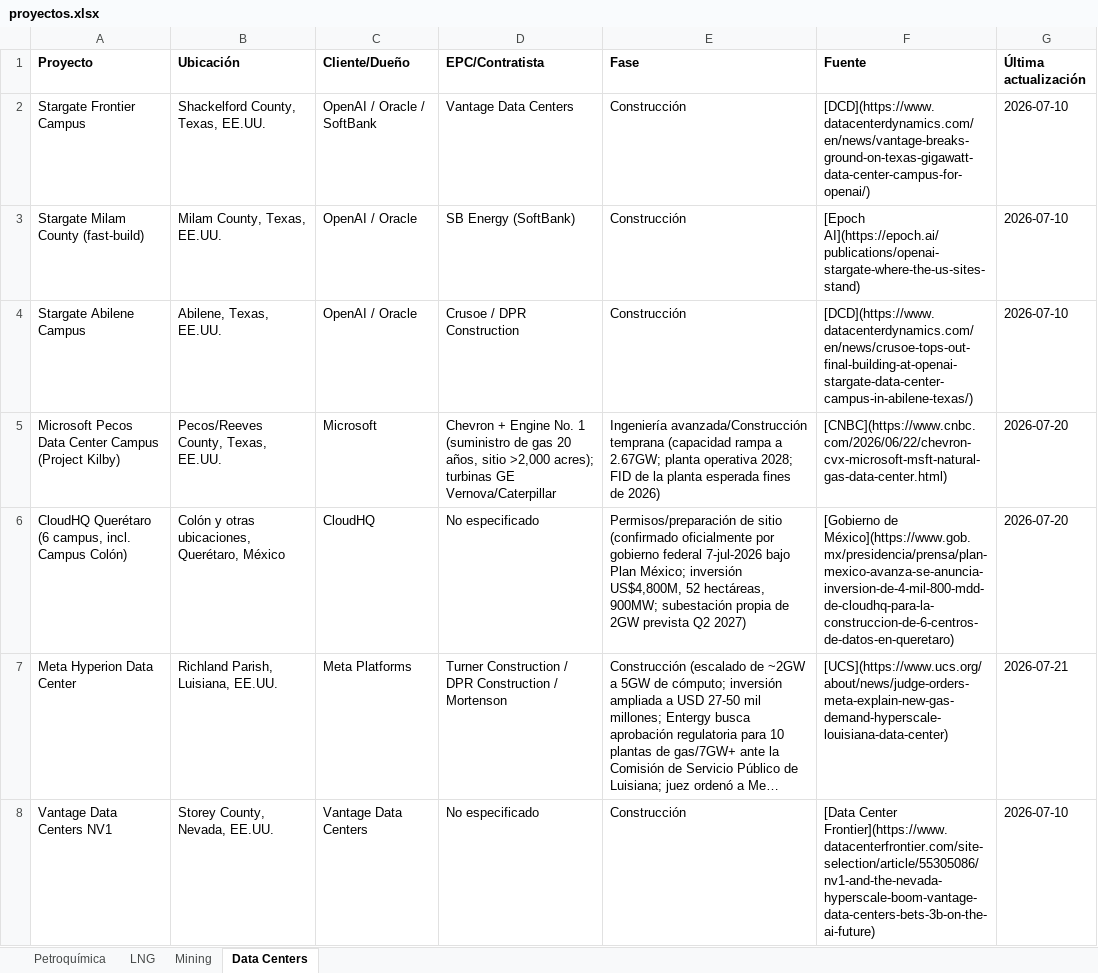
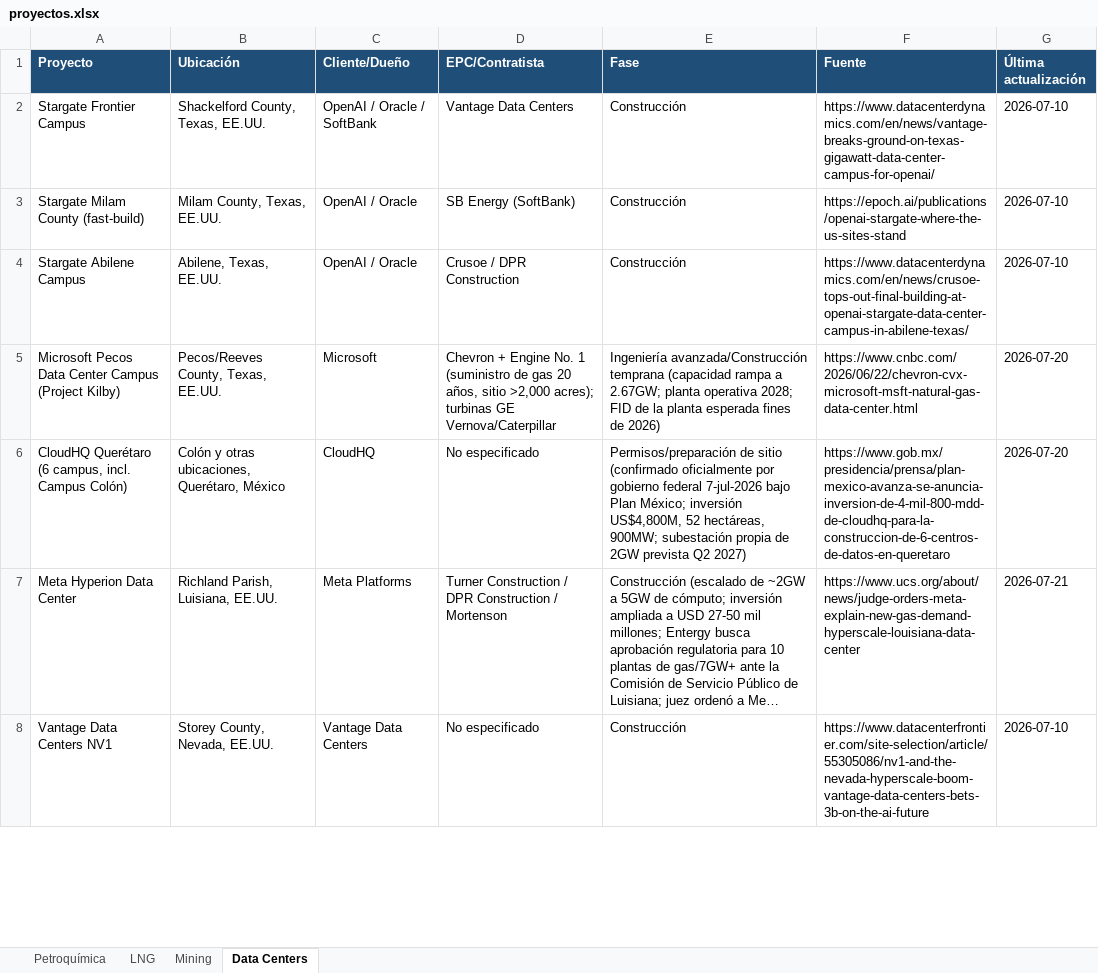
Before and after one commit to ebernalprieto/steelgo-proyectos-tracker, an Excel workbook: proyectos.xlsx, sheet Data Centers, drawn as a sheet; only a part is shown; long unchanged cells end in …; values as stored, in another font and other column widths than the file's, no borders; the diff covers the shown part only; the diff names each change by its address in the sheet, - before the commit and + after, or states it on an @@ line.

```diff
--- a/proyectos.xlsx (sheet Data Centers)
+++ b/proyectos.xlsx (sheet Data Centers)
@@ A1:G1 fill: none → #1F4E78, text colour: black → #FFFFFF @@
-F2 (Fuente): [DCD](https://www.datacenterdynamics.com/en/news/vantage-breaks-ground-on-texas-gigawatt-data-center-campus-for-openai/)
+F2 (Fuente): https://www.datacenterdynamics.com/en/news/vantage-breaks-ground-on-texas-gigawatt-data-center-campus-for-openai/
-F3 (Fuente): [Epoch AI](https://epoch.ai/publications/openai-stargate-where-the-us-sites-stand)
+F3 (Fuente): https://epoch.ai/publications/openai-stargate-where-the-us-sites-stand
-F4 (Fuente): [DCD](https://www.datacenterdynamics.com/en/news/crusoe-tops-out-final-building-at-openai-stargate-data-center-campus-in-abilene-texas/)
+F4 (Fuente): https://www.datacenterdynamics.com/en/news/crusoe-tops-out-final-building-at-openai-stargate-data-center-campus-in-abilene-texas/
-F5 (Fuente): [CNBC](https://www.cnbc.com/2026/06/22/chevron-cvx-microsoft-msft-natural-gas-data-center.html)
+F5 (Fuente): https://www.cnbc.com/2026/06/22/chevron-cvx-microsoft-msft-natural-gas-data-center.html
-F6 (Fuente): [Gobierno de México](https://www.gob.mx/presidencia/prensa/plan-mexico-avanza-se-anuncia-inversion-de-4-mil-800-mdd-de-cloudhq-para-la-construccion-de-6-centros-de-datos-en-queretaro)
+F6 (Fuente): https://www.gob.mx/presidencia/prensa/plan-mexico-avanza-se-anuncia-inversion-de-4-mil-800-mdd-de-cloudhq-para-la-construccion-de-6-centros-de-datos-en-queretaro
-F7 (Fuente): [UCS](https://www.ucs.org/about/news/judge-orders-meta-explain-new-gas-demand-hyperscale-louisiana-data-center)
+F7 (Fuente): https://www.ucs.org/about/news/judge-orders-meta-explain-new-gas-demand-hyperscale-louisiana-data-center
-F8 (Fuente): [Data Center Frontier](https://www.datacenterfrontier.com/site-selection/article/55305086/nv1-and-the-nevada-hyperscale-boom-vantage-data-centers-bets-3b-on-the-ai-future)
+F8 (Fuente): https://www.datacenterfrontier.com/site-selection/article/55305086/nv1-and-the-nevada-hyperscale-boom-vantage-data-centers-bets-3b-on-the-ai-future
```
Also changed, not shown: 2 added rows and 49 edited cells elsewhere in this sheet, sheet Mining, sheet LNG, sheet Petroquímica, 1 other file.
